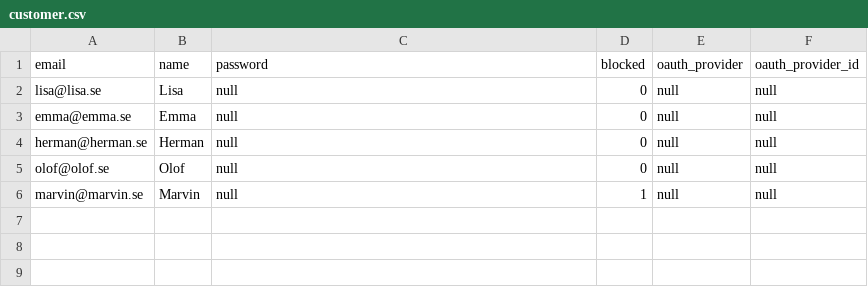
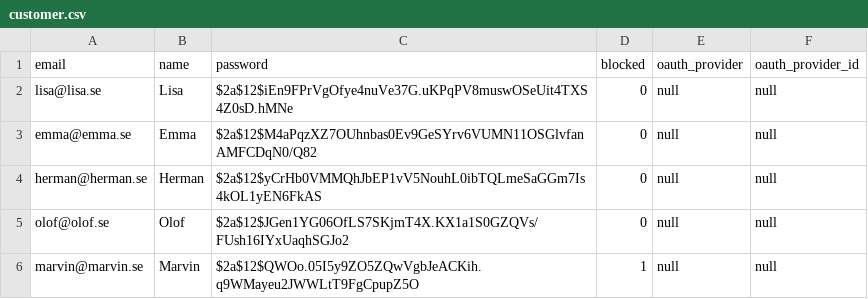
Before and after one commit to lohengrin1337/spark, a CSV file: src/backend/mariadb/dev-init/spark_db/data/customer.csv, drawn as a sheet.

Commit message:
Add passwords to example customers

```diff
--- a/src/backend/mariadb/dev-init/spark_db/data/customer.csv
+++ b/src/backend/mariadb/dev-init/spark_db/data/customer.csv
@@ -1,6 +1,6 @@
 email,name,password,blocked,oauth_provider,oauth_provider_id
-lisa@lisa.se,Lisa,null,0,null,null
-emma@emma.se,Emma,null,0,null,null
-herman@herman.se,Herman,null,0,null,null
-olof@olof.se,Olof,null,0,null,null
-marvin@marvin.se,Marvin,null,1,null,null
+lisa@lisa.se,Lisa,$2a$12$iEn9FPrVgOfye4nuVe37G.uKPqPV8muswOSeUit4TXS4Z0sD.hMNe,0,null,null
+emma@emma.se,Emma,$2a$12$M4aPqzXZ7OUhnbas0Ev9GeSYrv6VUMN11OSGlvfanAMFCDqN0/Q82,0,null,null
+herman@herman.se,Herman,$2a$12$yCrHb0VMMQhJbEP1vV5NouhL0ibTQLmeSaGGm7Is4kOL1yEN6FkAS,0,null,null
+olof@olof.se,Olof,$2a$12$JGen1YG06OfLS7SKjmT4X.KX1a1S0GZQVs/FUsh16IYxUaqhSGJo2,0,null,null
+marvin@marvin.se,Marvin,$2a$12$QWOo.05I5y9ZO5ZQwVgbJeACKih.q9WMayeu2JWWLtT9FgCpupZ5O,1,null,null
```
